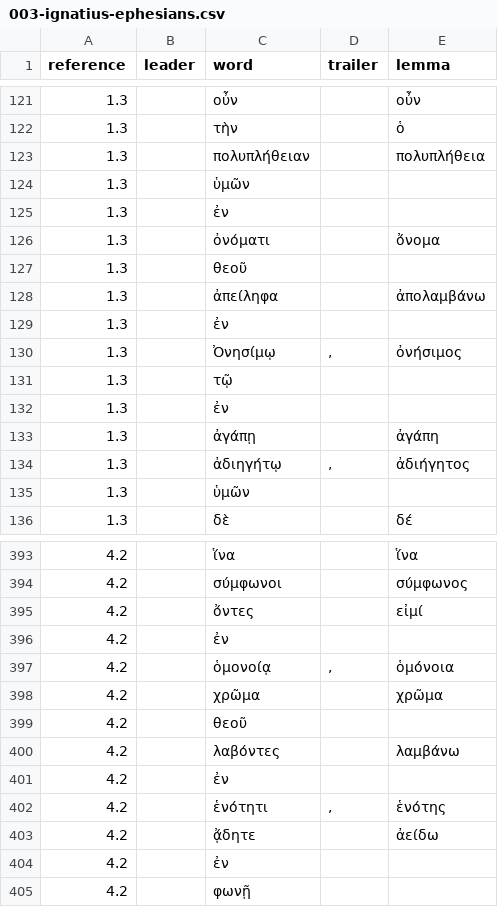
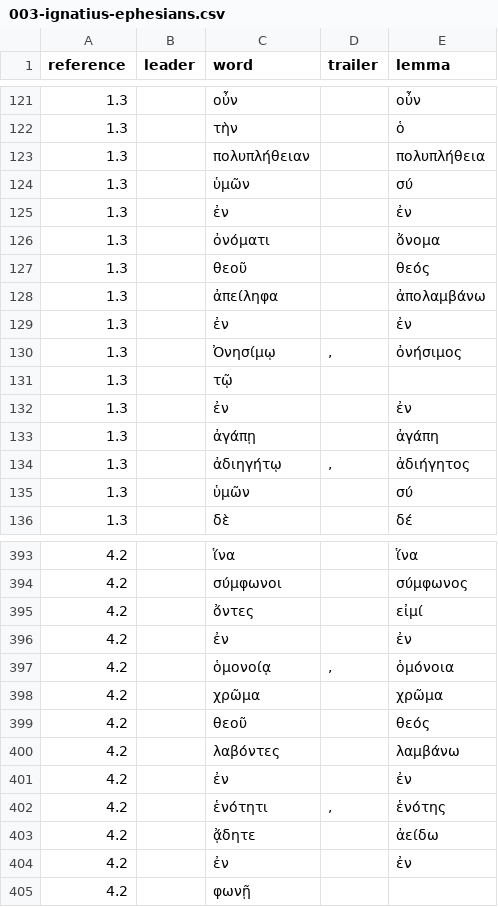
Before and after one commit to jcuenod/tagged-apostolic-fathers, a CSV file: 003-ignatius-ephesians.csv, drawn as a sheet; only a part is shown, gaps mark what is left out; the diff covers the shown part only.

```diff
--- a/003-ignatius-ephesians.csv
+++ b/003-ignatius-ephesians.csv
@@ -123,14 +123,14 @@ reference,leader,word,trailer,lemma
 1.3,,πολυπλήθειαν,,πολυπλήθεια
-1.3,,ὑμῶν,,
-1.3,,ἐν,,
+1.3,,ὑμῶν,,σύ
+1.3,,ἐν,,ἐν
 1.3,,ὀνόματι,,ὄνομα
-1.3,,θεοῦ,,
+1.3,,θεοῦ,,θεός
 1.3,,ἀπείληφα,,ἀπολαμβάνω
-1.3,,ἐν,,
+1.3,,ἐν,,ἐν
 1.3,,Ὀνησίμῳ,",",ὀνήσιμος
 1.3,,τῷ,,
-1.3,,ἐν,,
+1.3,,ἐν,,ἐν
 1.3,,ἀγάπῃ,,ἀγάπη
 1.3,,ἀδιηγήτῳ,",",ἀδιήγητος
-1.3,,ὑμῶν,,
+1.3,,ὑμῶν,,σύ
 1.3,,δὲ,,δέ
@@ -395,11 +395,11 @@ reference,leader,word,trailer,lemma
 4.2,,ὄντες,,εἰμί
-4.2,,ἐν,,
+4.2,,ἐν,,ἐν
 4.2,,ὁμονοίᾳ,",",ὁμόνοια
 4.2,,χρῶμα,,χρῶμα
-4.2,,θεοῦ,,
+4.2,,θεοῦ,,θεός
 4.2,,λαβόντες,,λαμβάνω
-4.2,,ἐν,,
+4.2,,ἐν,,ἐν
 4.2,,ἑνότητι,",",ἑνότης
 4.2,,ᾄδητε,,ἀείδω
-4.2,,ἐν,,
+4.2,,ἐν,,ἐν
 4.2,,φωνῇ,,
```
Also changed, not shown: 149 edited cells elsewhere in this file, 001-i_clement.csv, 002-ii_clement.csv, 12 other files.
